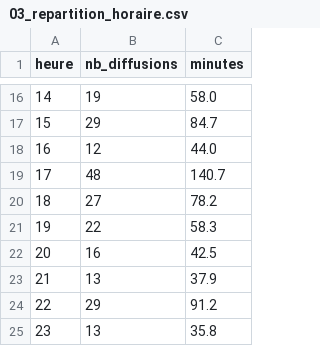
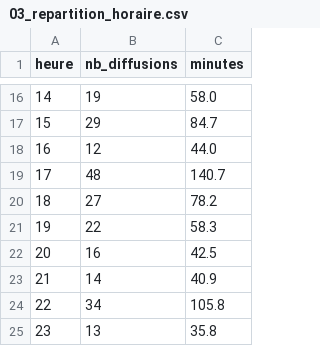
Before and after one commit to gunout/skyrock-monitor, a CSV file: resultats/03_repartition_horaire.csv, drawn as a sheet; only a part is shown, gaps mark what is left out.

```diff
--- a/resultats/03_repartition_horaire.csv
+++ b/resultats/03_repartition_horaire.csv
@@ -22,4 +22,4 @@
 20,16,42.5
-21,13,37.9
-22,29,91.2
+21,14,40.9
+22,34,105.8
 23,13,35.8
```
Also changed, not shown: resultats/01_top_artistes.csv, resultats/02_top_titres.csv, 14 other files.
